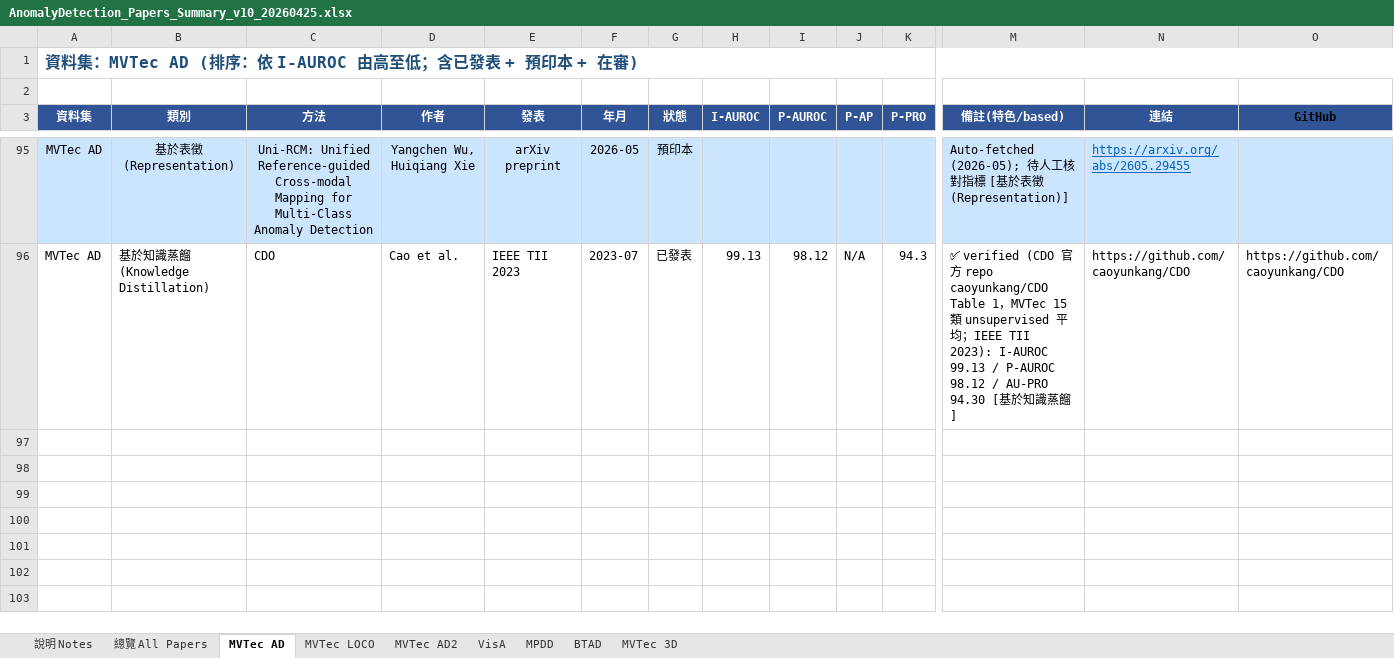
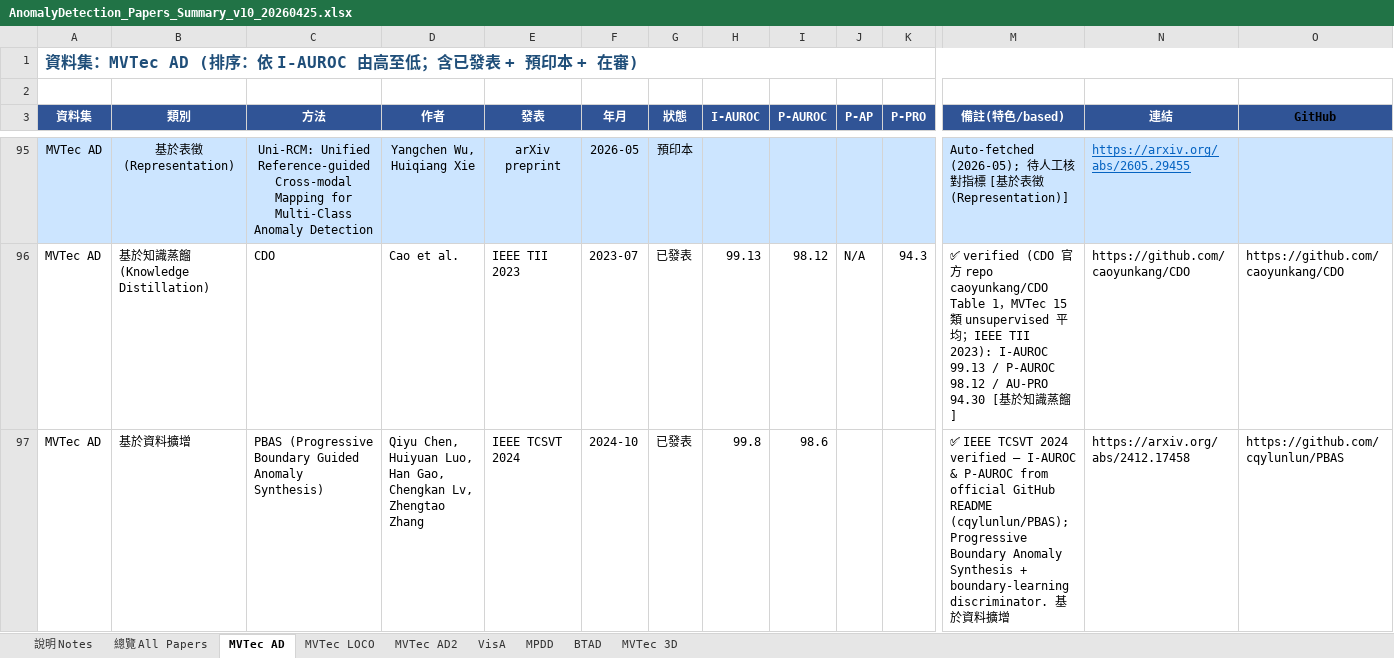
Before and after one commit to 112378074/NTUT-IVI-Lab--SOTA-Literature-Viewer, an Excel workbook: AnomalyDetection_Papers_Summary_v10_20260425.xlsx, sheet MVTec AD, drawn as a sheet; only a part is shown, gaps mark what is left out; values as stored, in another font and other column widths than the file's, no borders; rows hold the shown columns only; the diff covers the shown part only; the diff names each change by its address in the sheet, - before the commit and + after, or states it on an @@ line.

```diff
--- a/AnomalyDetection_Papers_Summary_v10_20260425.xlsx (sheet MVTec AD)
+++ b/AnomalyDetection_Papers_Summary_v10_20260425.xlsx (sheet MVTec AD)
+row 97: MVTec AD | 基於資料擴增 | PBAS (Progressive Boundary Guided Anomaly Synthesis) | Qiyu Chen, Huiyuan Luo, Han Gao, Chengkan Lv, Zhengtao Zhang | IEEE TCSVT 2024 | 2024-10 | 已發表 | 99.8 | 98.6 |  |  | ✅ IEEE TCSVT 2024 verified — I-AUROC & P-AUROC from official GitHub README (cqylunlun/PBAS); Progressive Boundary Anomaly Synthesis + boundary-learning discriminator. 基於資料擴增 | https://arxiv.org/abs/2412.17458 | https://github.com/cqylunlun/PBAS
```
Also changed, not shown: 3 added rows elsewhere in this sheet, sheet 總覽 All Papers, sheet VisA, sheet MPDD, sheet MVTec 3D, sheet BTAD, 2 other files.
